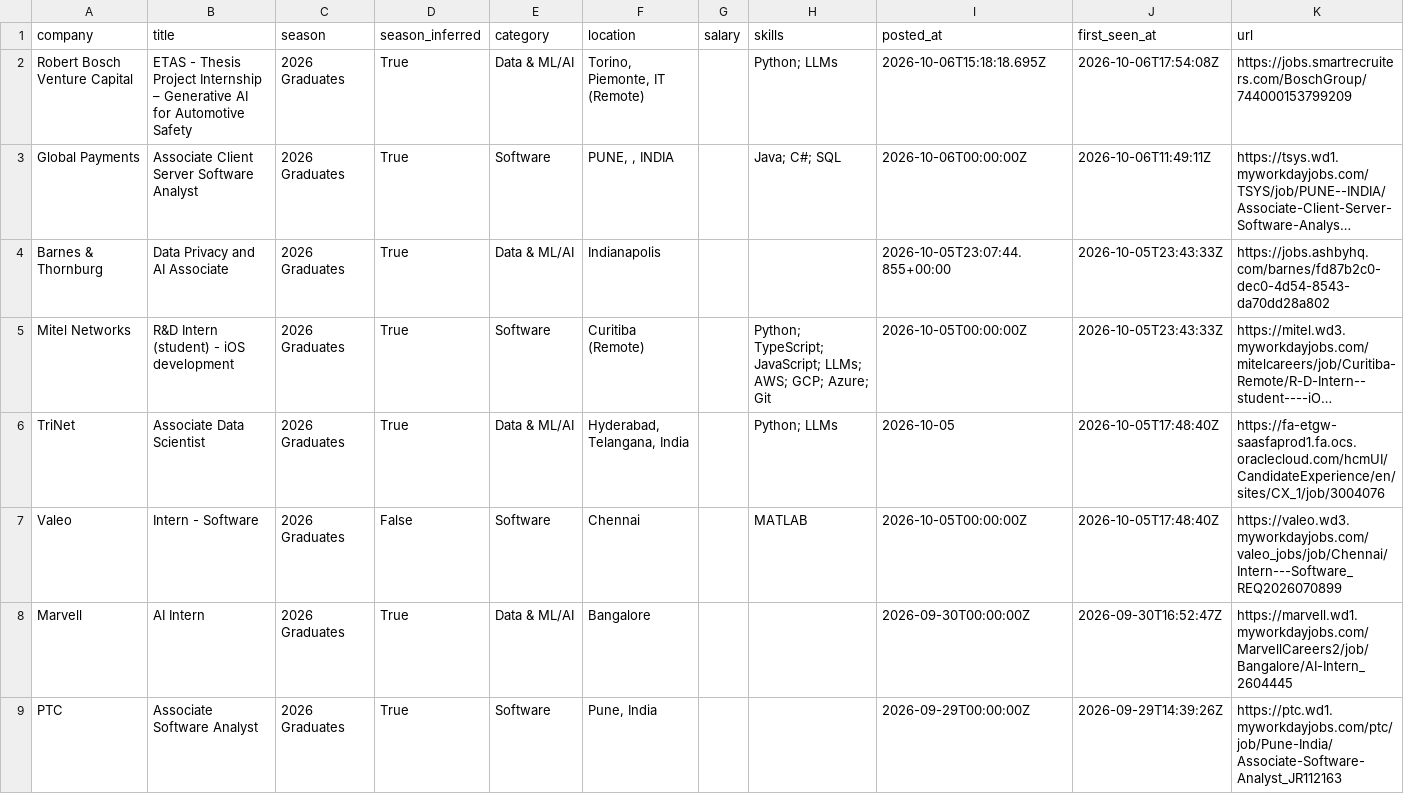
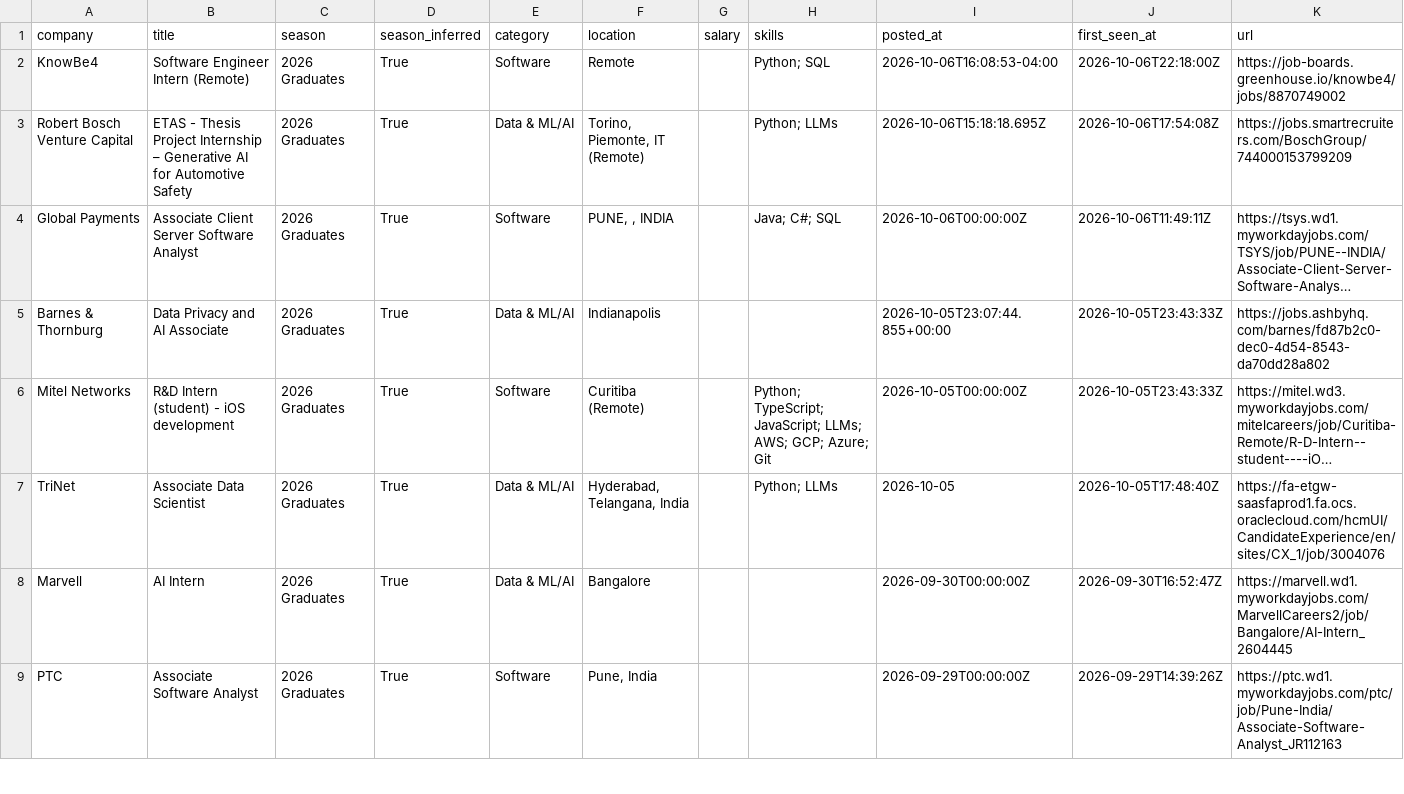
Before and after one commit to Smeerdev/Job-finder-agent, a CSV file: data/internships.csv, drawn as a sheet; only a part is shown; long unchanged cells end in …; removed rows and columns are numbered as before the commit, all else as after; the diff names each change by its address in the sheet, - before the commit and + after, or states it on an @@ line.

Commit message:
chore: update internships (2026-10-06 22:18 UTC)

```diff
--- a/data/internships.csv
+++ b/data/internships.csv
+row 2: KnowBe4 | Software Engineer Intern (Remote) | 2026 Graduates | True | Software | Remote |  | Python; SQL | 2026-10-06T16:08:53-04:00 | 2026-10-06T22:18:00Z | https://job-boards.greenhouse.io/knowbe4/jobs/8870749002
-row 7: Valeo | Intern - Software | 2026 Graduates | False | Software | Chennai |  | MATLAB | 2026-10-05T00:00:00Z | 2026-10-05T17:48:40Z | https://valeo.wd3.myworkdayjobs.com/valeo_jobs/job/Chennai/Intern---Software_REQ2026070899
```
Also changed, not shown: 13 other files.
